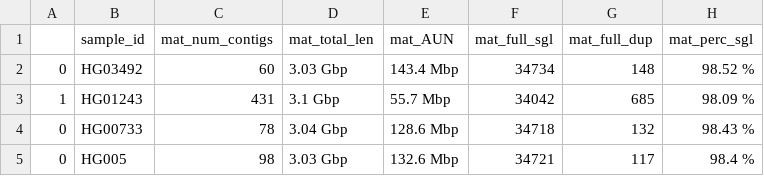
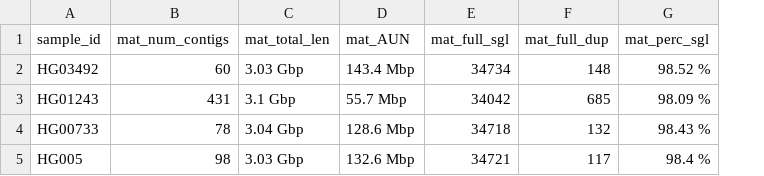
Before and after one commit to human-pangenomics/hprc_intermediate_assembly, a CSV file: assembly/batch10/initial_qc/batch10_extracted_qc_trio_results_rerun.csv, drawn as a sheet; only a part is shown; the diff names each change by its address in the sheet, - before the commit and + after, or states it on an @@ line.

Commit message:
add batch10 qc trio results

```diff
--- a/assembly/batch10/initial_qc/batch10_extracted_qc_trio_results_rerun.csv
+++ b/assembly/batch10/initial_qc/batch10_extracted_qc_trio_results_rerun.csv
-column A, rows 2-5: 0 | 1 | 0 | 0
```
